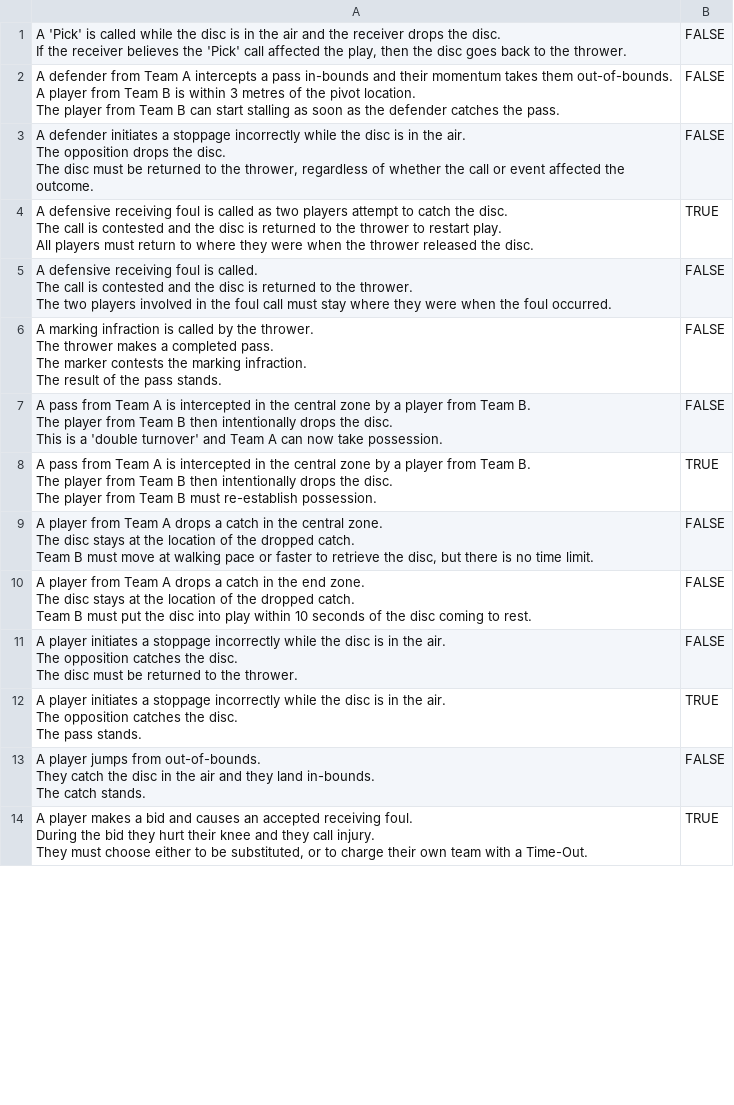
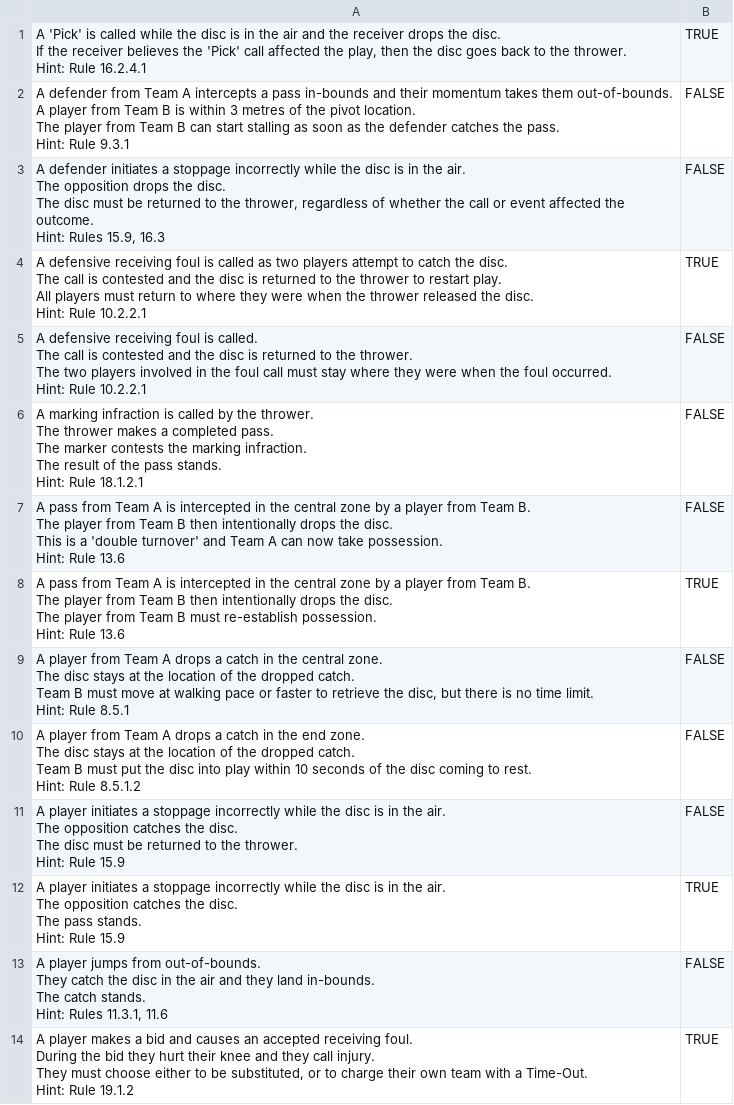
Before and after one commit to katielock92/CA-T1A3, a CSV file: src/quiz_questions.csv, drawn as a sheet; only a part is shown; the diff covers the shown part only.

Commit message:
run script created, updated file paths in functions, updated quiz questions to include hints

```diff
--- a/src/quiz_questions.csv
+++ b/src/quiz_questions.csv
@@ -1,42 +1,70 @@
-"A 'Pick' is called while the disc is in the air and the receiver drops the disc.
-If the receiver believes the 'Pick' call affected the play, then the disc goes back to the thrower.",FALSE
-"A defender from Team A intercepts a pass in-bounds and their momentum takes them out-of-bounds.
-A player from Team B is within 3 metres of the pivot location.
-The player from Team B can start stalling as soon as the defender catches the pass.",FALSE
-"A defender initiates a stoppage incorrectly while the disc is in the air.
-The opposition drops the disc.
-The disc must be returned to the thrower, regardless of whether the call or event affected the outcome.",FALSE
-"A defensive receiving foul is called as two players attempt to catch the disc.
-The call is contested and the disc is returned to the thrower to restart play.
-All players must return to where they were when the thrower released the disc.",TRUE
-"A defensive receiving foul is called.
-The call is contested and the disc is returned to the thrower.
-The two players involved in the foul call must stay where they were when the foul occurred.",FALSE
-"A marking infraction is called by the thrower.
-The thrower makes a completed pass.
-The marker contests the marking infraction.
-The result of the pass stands.",FALSE
-"A pass from Team A is intercepted in the central zone by a player from Team B.
-The player from Team B then intentionally drops the disc.
-This is a 'double turnover' and Team A can now take possession.",FALSE
-"A pass from Team A is intercepted in the central zone by a player from Team B.
-The player from Team B then intentionally drops the disc.
-The player from Team B must re-establish possession.",TRUE
-"A player from Team A drops a catch in the central zone.
-The disc stays at the location of the dropped catch.
-Team B must move at walking pace or faster to retrieve the disc, but there is no time limit.",FALSE
-"A player from Team A drops a catch in the end zone.
-The disc stays at the location of the dropped catch.
-Team B must put the disc into play within 10 seconds of the disc coming to rest.",FALSE
-"A player initiates a stoppage incorrectly while the disc is in the air.
-The opposition catches the disc.
-The disc must be returned to the thrower.",FALSE
-"A player initiates a stoppage incorrectly while the disc is in the air.
-The opposition catches the disc.
-The pass stands.",TRUE
-"A player jumps from out-of-bounds.
-They catch the disc in the air and they land in-bounds.
-The catch stands.",FALSE
-"A player makes a bid and causes an accepted receiving foul.
-During the bid they hurt their knee and they call injury.
-They must choose either to be substituted, or to charge their own team with a Time-Out.",TRUE
+"A 'Pick' is called while the disc is in the air and the receiver drops the disc.
+If the receiver believes the 'Pick' call affected the play, then the disc goes back to the thrower.
+
+Hint: Rule 16.2.4.1",TRUE
+"A defender from Team A intercepts a pass in-bounds and their momentum takes them out-of-bounds.
+A player from Team B is within 3 metres of the pivot location.
+The player from Team B can start stalling as soon as the defender catches the pass.
+
+Hint: Rule 9.3.1",FALSE
+"A defender initiates a stoppage incorrectly while the disc is in the air.
+The opposition drops the disc.
+The disc must be returned to the thrower, regardless of whether the call or event affected the outcome.
+
+Hint: Rules 15.9, 16.3",FALSE
+"A defensive receiving foul is called as two players attempt to catch the disc.
+The call is contested and the disc is returned to the thrower to restart play.
+All players must return to where they were when the thrower released the disc.
+
+Hint: Rule 10.2.2.1",TRUE
+"A defensive receiving foul is called.
+The call is contested and the disc is returned to the thrower.
+The two players involved in the foul call must stay where they were when the foul occurred.
+
+Hint: Rule 10.2.2.1",FALSE
+"A marking infraction is called by the thrower.
+The thrower makes a completed pass.
+The marker contests the marking infraction.
+The result of the pass stands.
+
+Hint: Rule 18.1.2.1",FALSE
+"A pass from Team A is intercepted in the central zone by a player from Team B.
+The player from Team B then intentionally drops the disc.
+This is a 'double turnover' and Team A can now take possession.
+
+Hint: Rule 13.6",FALSE
+"A pass from Team A is intercepted in the central zone by a player from Team B.
+The player from Team B then intentionally drops the disc.
+The player from Team B must re-establish possession.
+
+Hint: Rule 13.6",TRUE
+"A player from Team A drops a catch in the central zone.
+The disc stays at the location of the dropped catch.
+Team B must move at walking pace or faster to retrieve the disc, but there is no time limit.
+
+Hint: Rule 8.5.1",FALSE
+"A player from Team A drops a catch in the end zone.
+The disc stays at the location of the dropped catch.
+Team B must put the disc into play within 10 seconds of the disc coming to rest.
+
+Hint: Rule 8.5.1.2",FALSE
+"A player initiates a stoppage incorrectly while the disc is in the air.
+The opposition catches the disc.
+The disc must be returned to the thrower.
+
+Hint: Rule 15.9",FALSE
+"A player initiates a stoppage incorrectly while the disc is in the air.
+The opposition catches the disc.
+The pass stands.
+
+Hint: Rule 15.9",TRUE
+"A player jumps from out-of-bounds.
+They catch the disc in the air and they land in-bounds.
+The catch stands.
+
+Hint: Rules 11.3.1, 11.6",FALSE
+"A player makes a bid and causes an accepted receiving foul.
+During the bid they hurt their knee and they call injury.
+They must choose either to be substituted, or to charge their own team with a Time-Out.
+
+Hint: Rule 19.1.2",TRUE
```
Also changed, not shown: 78 edited cells elsewhere in this file, src/previous_results.csv, src/registered_users.csv, 5 other files.
